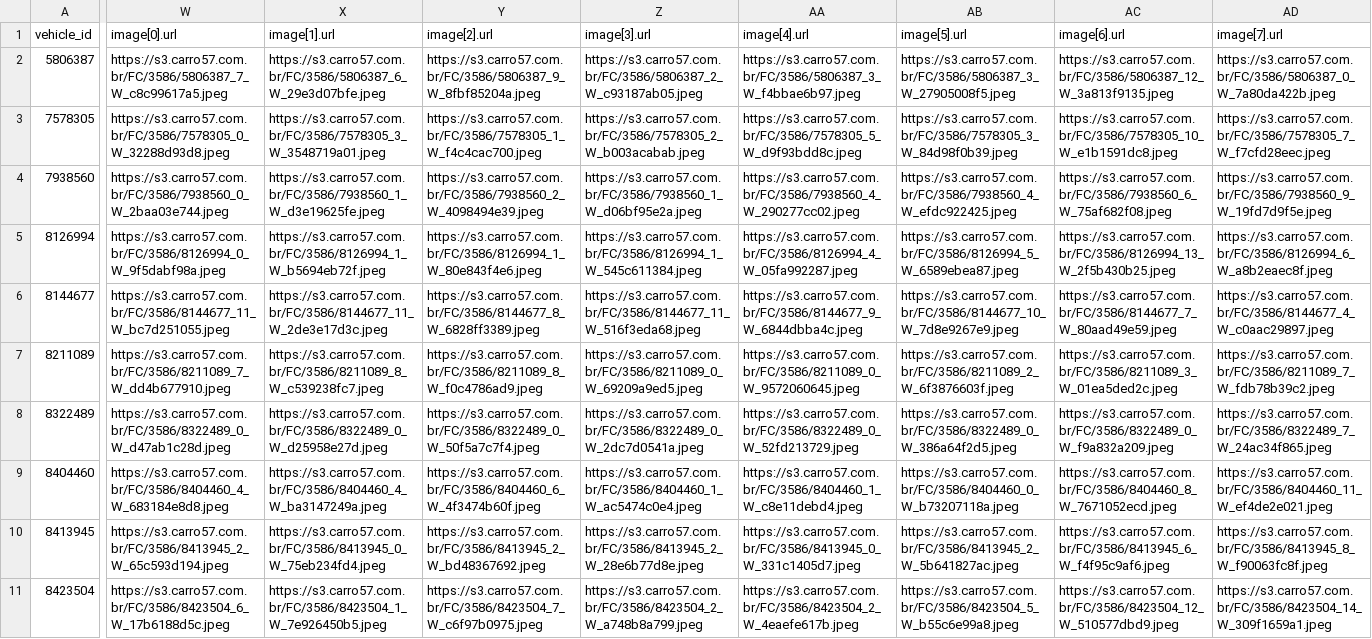
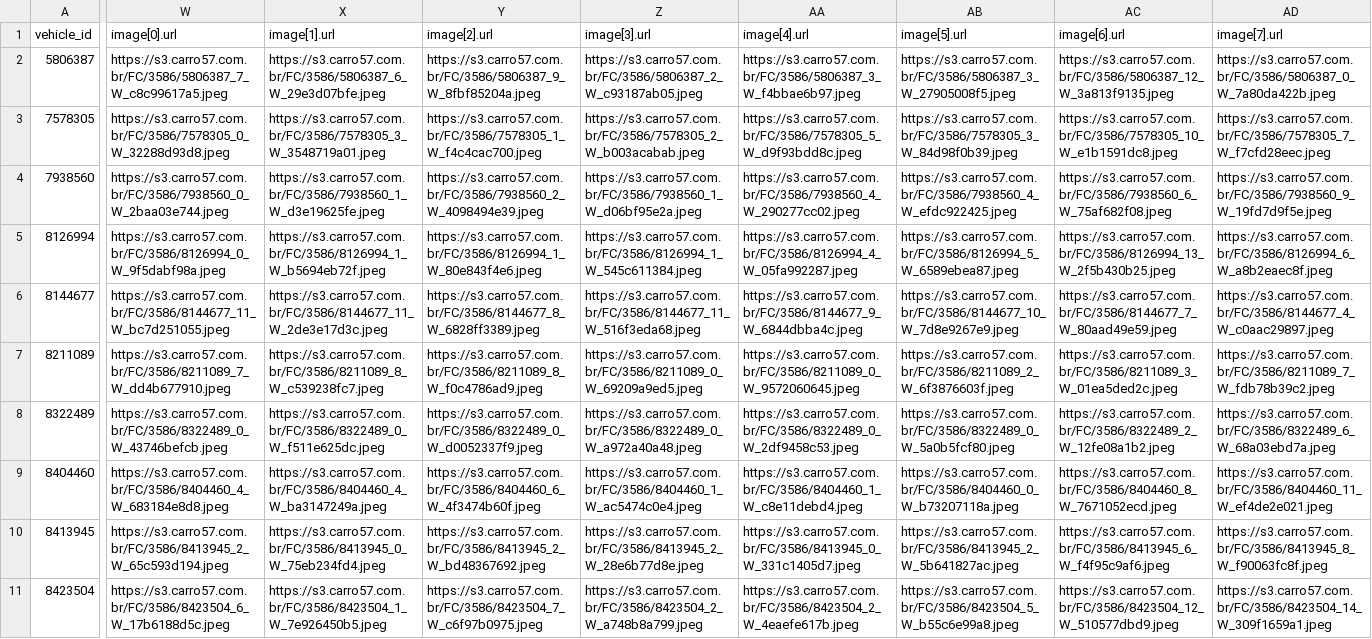
Before and after one commit to isaacroj96-bit/grid-site, a CSV file: dados/meta.csv, drawn as a sheet; only a part is shown, gaps mark what is left out; the diff covers the shown part only; the diff names each change by its address in the sheet, - before the commit and + after, or states it on an @@ line.

```diff
--- a/dados/meta.csv
+++ b/dados/meta.csv
-W8 (image[0].url): https://s3.carro57.com.br/FC/3586/8322489_0_W_d47ab1c28d.jpeg
+W8 (image[0].url): https://s3.carro57.com.br/FC/3586/8322489_0_W_43746befcb.jpeg
-X8 (image[1].url): https://s3.carro57.com.br/FC/3586/8322489_0_W_d25958e27d.jpeg
+X8 (image[1].url): https://s3.carro57.com.br/FC/3586/8322489_0_W_f511e625dc.jpeg
-Y8 (image[2].url): https://s3.carro57.com.br/FC/3586/8322489_0_W_50f5a7c7f4.jpeg
+Y8 (image[2].url): https://s3.carro57.com.br/FC/3586/8322489_0_W_d0052337f9.jpeg
-Z8 (image[3].url): https://s3.carro57.com.br/FC/3586/8322489_0_W_2dc7d0541a.jpeg
+Z8 (image[3].url): https://s3.carro57.com.br/FC/3586/8322489_0_W_a972a40a48.jpeg
-AA8 (image[4].url): https://s3.carro57.com.br/FC/3586/8322489_0_W_52fd213729.jpeg
+AA8 (image[4].url): https://s3.carro57.com.br/FC/3586/8322489_0_W_2df9458c53.jpeg
-AB8 (image[5].url): https://s3.carro57.com.br/FC/3586/8322489_0_W_386a64f2d5.jpeg
+AB8 (image[5].url): https://s3.carro57.com.br/FC/3586/8322489_0_W_5a0b5fcf80.jpeg
-AC8 (image[6].url): https://s3.carro57.com.br/FC/3586/8322489_0_W_f9a832a209.jpeg
+AC8 (image[6].url): https://s3.carro57.com.br/FC/3586/8322489_2_W_12fe08a1b2.jpeg
-AD8 (image[7].url): https://s3.carro57.com.br/FC/3586/8322489_7_W_24ac34f865.jpeg
+AD8 (image[7].url): https://s3.carro57.com.br/FC/3586/8322489_6_W_68a03ebd7a.jpeg
```
Also changed, not shown: 2 edited cells elsewhere in this file.
